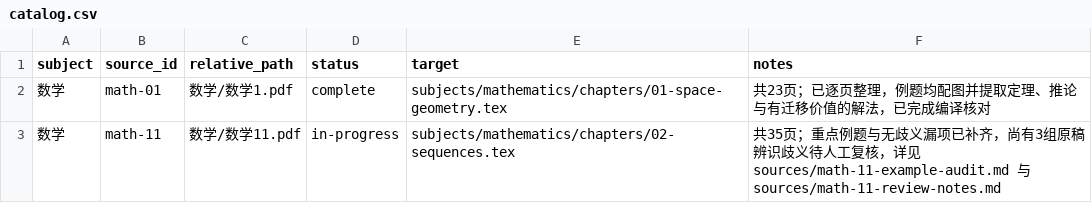
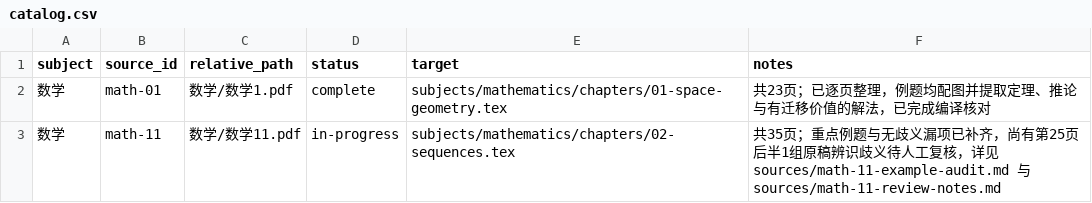
Before and after one commit to MaodongGao/high-school-mathematics-cn, a CSV file: sources/catalog.csv, drawn as a sheet.

Commit message:
Resolve early sequences source ambiguities

```diff
--- a/sources/catalog.csv
+++ b/sources/catalog.csv
@@ -2,2 +2,2 @@ subject,source_id,relative_path,status,target,notes
 数学,math-01,数学/数学1.pdf,complete,subjects/mathematics/chapters/01-space-geometry.tex,共23页；已逐页整理，例题均配图并提取定理、推论与有迁移价值的解法，已完成编译核对
-数学,math-11,数学/数学11.pdf,in-progress,subjects/mathematics/chapters/02-sequences.tex,共35页；重点例题与无歧义漏项已补齐，尚有3组原稿辨识歧义待人工复核，详见 sources/math-11-example-audit.md 与 sources/math-11-review-notes.md
+数学,math-11,数学/数学11.pdf,in-progress,subjects/mathematics/chapters/02-sequences.tex,共35页；重点例题与无歧义漏项已补齐，尚有第25页后半1组原稿辨识歧义待人工复核，详见 sources/math-11-example-audit.md 与 sources/math-11-review-notes.md
```
Also changed, not shown: 3 other files.
